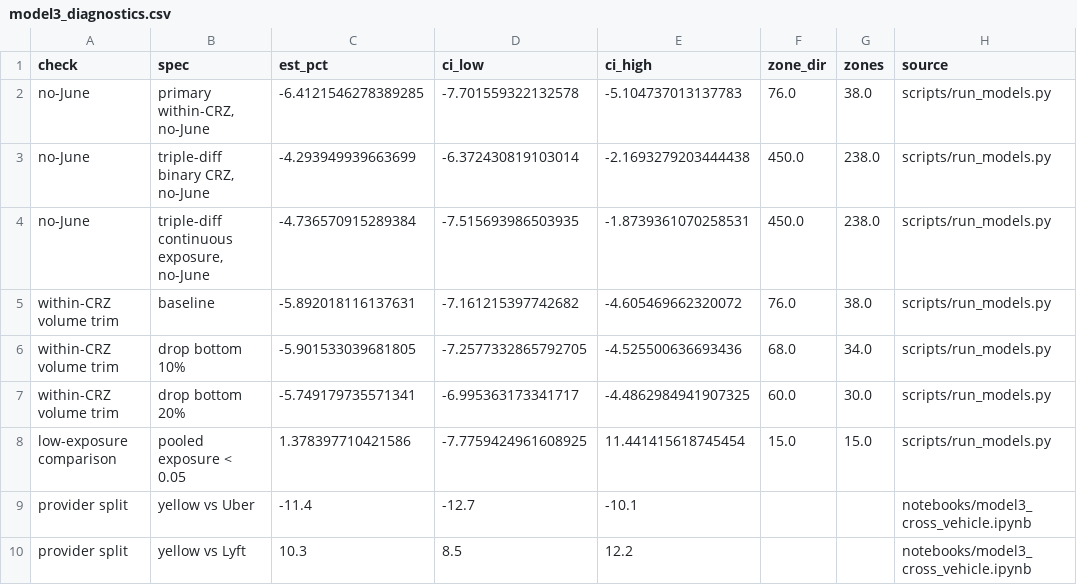
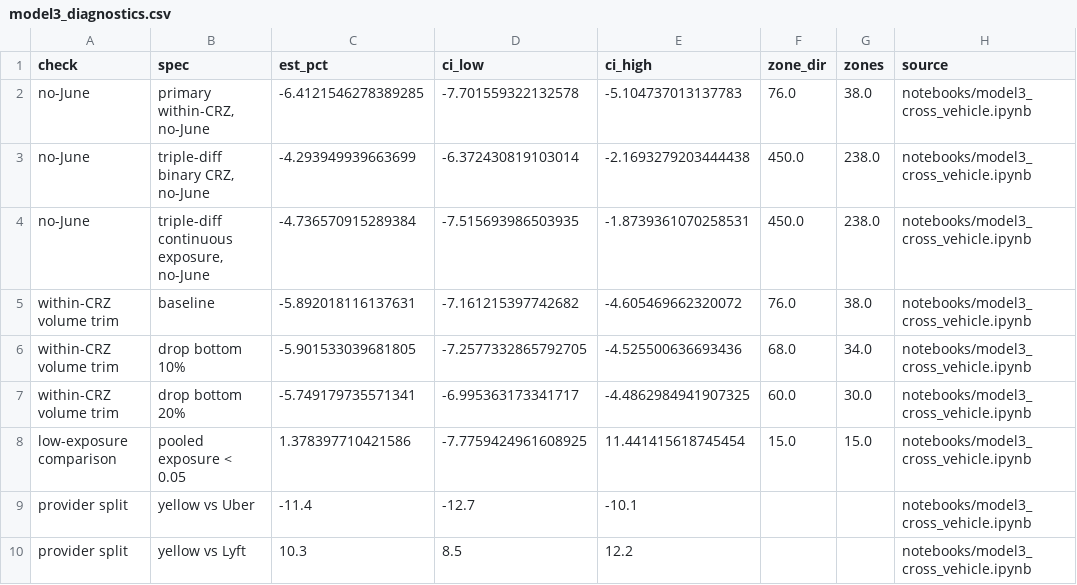
Before and after one commit to Erdos-Projects/summer26-congestion-pricing, a CSV file: results/modeling/tables/model3_diagnostics.csv, drawn as a sheet.

```diff
--- a/results/modeling/tables/model3_diagnostics.csv
+++ b/results/modeling/tables/model3_diagnostics.csv
@@ -1,9 +1,9 @@
 check,spec,est_pct,ci_low,ci_high,zone_dir,zones,source
-no-June,"primary within-CRZ, no-June",-6.4121546278389285,-7.701559322132578,-5.104737013137783,76.0,38.0,scripts/run_models.py
-no-June,"triple-diff binary CRZ, no-June",-4.293949939663699,-6.372430819103014,-2.1693279203444438,450.0,238.0,scripts/run_models.py
-no-June,"triple-diff continuous exposure, no-June",-4.736570915289384,-7.515693986503935,-1.8739361070258531,450.0,238.0,scripts/run_models.py
-within-CRZ volume trim,baseline,-5.892018116137631,-7.161215397742682,-4.605469662320072,76.0,38.0,scripts/run_models.py
-within-CRZ volume trim,drop bottom 10%,-5.901533039681805,-7.2577332865792705,-4.525500636693436,68.0,34.0,scripts/run_models.py
-within-CRZ volume trim,drop bottom 20%,-5.749179735571341,-6.995363173341717,-4.4862984941907325,60.0,30.0,scripts/run_models.py
-low-exposure comparison,pooled exposure < 0.05,1.378397710421586,-7.7759424961608925,11.441415618745454,15.0,15.0,scripts/run_models.py
+no-June,"primary within-CRZ, no-June",-6.4121546278389285,-7.701559322132578,-5.104737013137783,76.0,38.0,notebooks/model3_cross_vehicle.ipynb
+no-June,"triple-diff binary CRZ, no-June",-4.293949939663699,-6.372430819103014,-2.1693279203444438,450.0,238.0,notebooks/model3_cross_vehicle.ipynb
+no-June,"triple-diff continuous exposure, no-June",-4.736570915289384,-7.515693986503935,-1.8739361070258531,450.0,238.0,notebooks/model3_cross_vehicle.ipynb
+within-CRZ volume trim,baseline,-5.892018116137631,-7.161215397742682,-4.605469662320072,76.0,38.0,notebooks/model3_cross_vehicle.ipynb
+within-CRZ volume trim,drop bottom 10%,-5.901533039681805,-7.2577332865792705,-4.525500636693436,68.0,34.0,notebooks/model3_cross_vehicle.ipynb
+within-CRZ volume trim,drop bottom 20%,-5.749179735571341,-6.995363173341717,-4.4862984941907325,60.0,30.0,notebooks/model3_cross_vehicle.ipynb
+low-exposure comparison,pooled exposure < 0.05,1.378397710421586,-7.7759424961608925,11.441415618745454,15.0,15.0,notebooks/model3_cross_vehicle.ipynb
 provider split,yellow vs Uber,-11.4,-12.7,-10.1,,,notebooks/model3_cross_vehicle.ipynb
```
Also changed, not shown: results/modeling/tables/model_comparison.csv, 10 other files.
